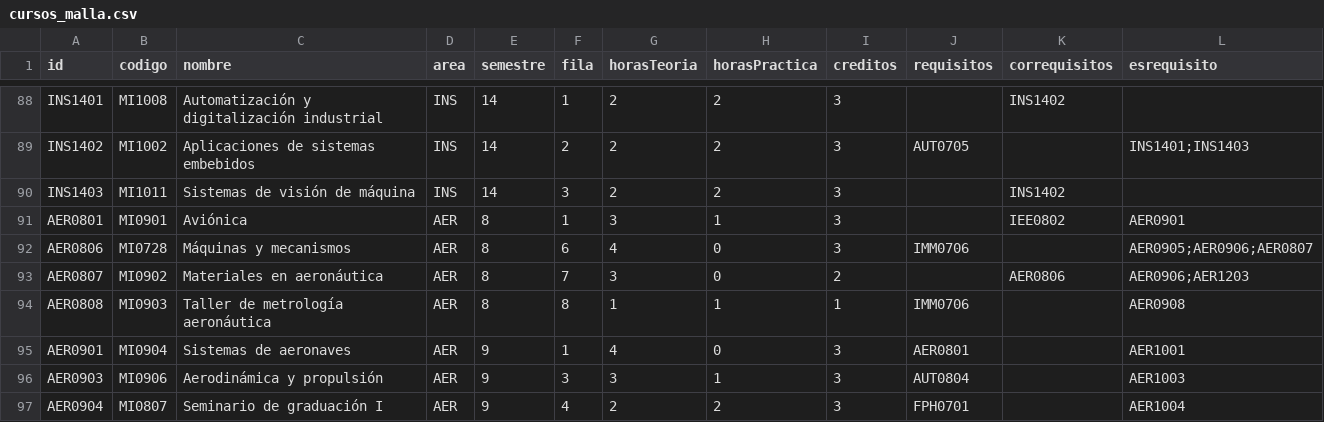
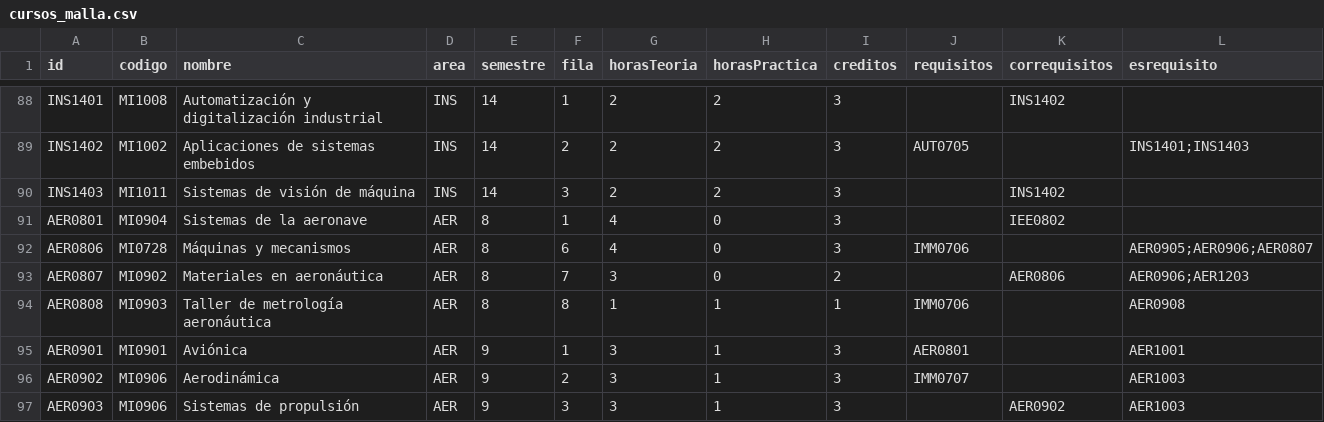
Before and after one commit to EIEM-TEC/CLIE, a CSV file: cursos/cursos_malla.csv, drawn as a sheet; only a part is shown, gaps mark what is left out; the diff covers the shown part only.

```diff
--- a/cursos/cursos_malla.csv
+++ b/cursos/cursos_malla.csv
@@ -90,3 +90,3 @@ INS1402,MI1002,Aplicaciones de sistemas embebidos,INS,14,2,2,2,3,AUT0705,,INS140
 INS1403,MI1011,Sistemas de visión de máquina,INS,14,3,2,2,3,,INS1402,
-AER0801,MI0901,Aviónica,AER,8,1,3,1,3,,IEE0802,AER0901
+AER0801,MI0904,Sistemas de la aeronave,AER,8,1,4,0,3,,IEE0802,
 AER0806,MI0728,Máquinas y mecanismos,AER,8,6,4,0,3,IMM0706,,AER0905;AER0906;AER0807
@@ -94,4 +94,4 @@ AER0807,MI0902,Materiales en aeronáutica,AER,8,7,3,0,2,,AER0806,AER0906;AER1203
 AER0808,MI0903,Taller de metrología aeronáutica,AER,8,8,1,1,1,IMM0706,,AER0908
-AER0901,MI0904,Sistemas de aeronaves,AER,9,1,4,0,3,AER0801,,AER1001
-AER0903,MI0906,Aerodinámica y propulsión,AER,9,3,3,1,3,AUT0804,,AER1003
-AER0904,MI0807,Seminario de graduación I,AER,9,4,2,2,3,FPH0701,,AER1004
+AER0901,MI0901,Aviónica,AER,9,1,3,1,3,AER0801,,AER1001
+AER0902,MI0906,Aerodinámica,AER,9,2,3,1,3,IMM0707,,AER1003
+AER0903,MI0906,Sistemas de propulsión,AER,9,3,3,1,3,,AER0902,AER1003
```
Also changed, not shown: 14 edited cells elsewhere in this file, cursos/cursos_rasgos.csv, 2 other files.
